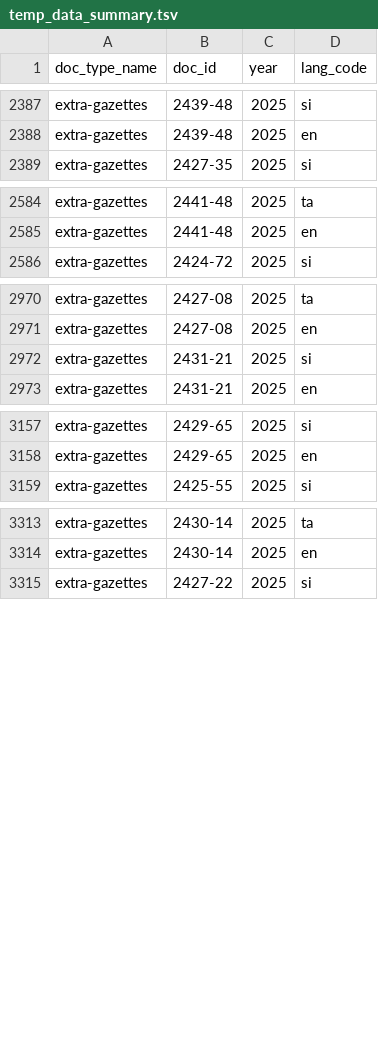
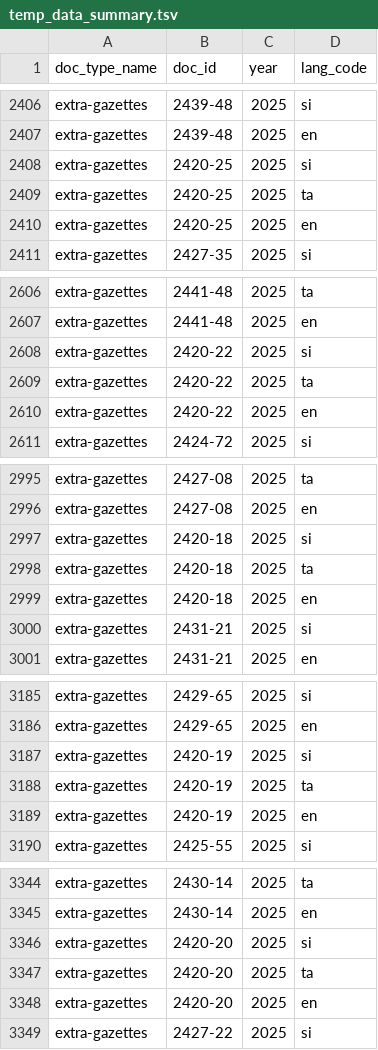
Before and after one commit to ovindu-a/lk_legal_docs, a TSV file: data/temp_data_summary.tsv, drawn as a sheet; only a part is shown, gaps mark what is left out; the diff covers the shown part only; the diff names each change by its address in the sheet, - before the commit and + after, or states it on an @@ line.

```diff
--- a/data/temp_data_summary.tsv
+++ b/data/temp_data_summary.tsv
+row 2408: extra-gazettes | 2420-25 | 2025 | si
+row 2409: extra-gazettes | 2420-25 | 2025 | ta
+row 2410: extra-gazettes | 2420-25 | 2025 | en
+row 2608: extra-gazettes | 2420-22 | 2025 | si
+row 2609: extra-gazettes | 2420-22 | 2025 | ta
+row 2610: extra-gazettes | 2420-22 | 2025 | en
+row 2997: extra-gazettes | 2420-18 | 2025 | si
+row 2998: extra-gazettes | 2420-18 | 2025 | ta
+row 2999: extra-gazettes | 2420-18 | 2025 | en
+row 3187: extra-gazettes | 2420-19 | 2025 | si
+row 3188: extra-gazettes | 2420-19 | 2025 | ta
+row 3189: extra-gazettes | 2420-19 | 2025 | en
+row 3346: extra-gazettes | 2420-20 | 2025 | si
+row 3347: extra-gazettes | 2420-20 | 2025 | ta
+row 3348: extra-gazettes | 2420-20 | 2025 | en
```
Also changed, not shown: 19 added rows elsewhere in this file, 2 other files.
